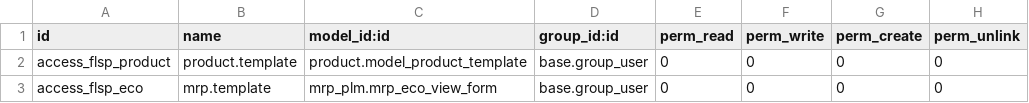
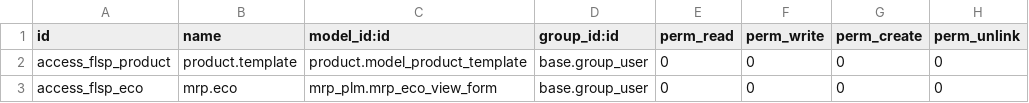
Before and after one commit to odoo-smg/firstlight, a CSV file: flsp-eco/security/ir.model.access.csv, drawn as a sheet.

Commit message:
fix name

```diff
--- a/flsp-eco/security/ir.model.access.csv
+++ b/flsp-eco/security/ir.model.access.csv
@@ -2,2 +2,2 @@ id,name,model_id:id,group_id:id,perm_read,perm_write,perm_create,perm_unlink
 access_flsp_product,product.template,product.model_product_template,base.group_user,0,0,0,0
-access_flsp_eco,mrp.template,mrp_plm.mrp_eco_view_form,base.group_user,0,0,0,0
+access_flsp_eco,mrp.eco,mrp_plm.mrp_eco_view_form,base.group_user,0,0,0,0
```
Also changed, not shown: 1 other file.
